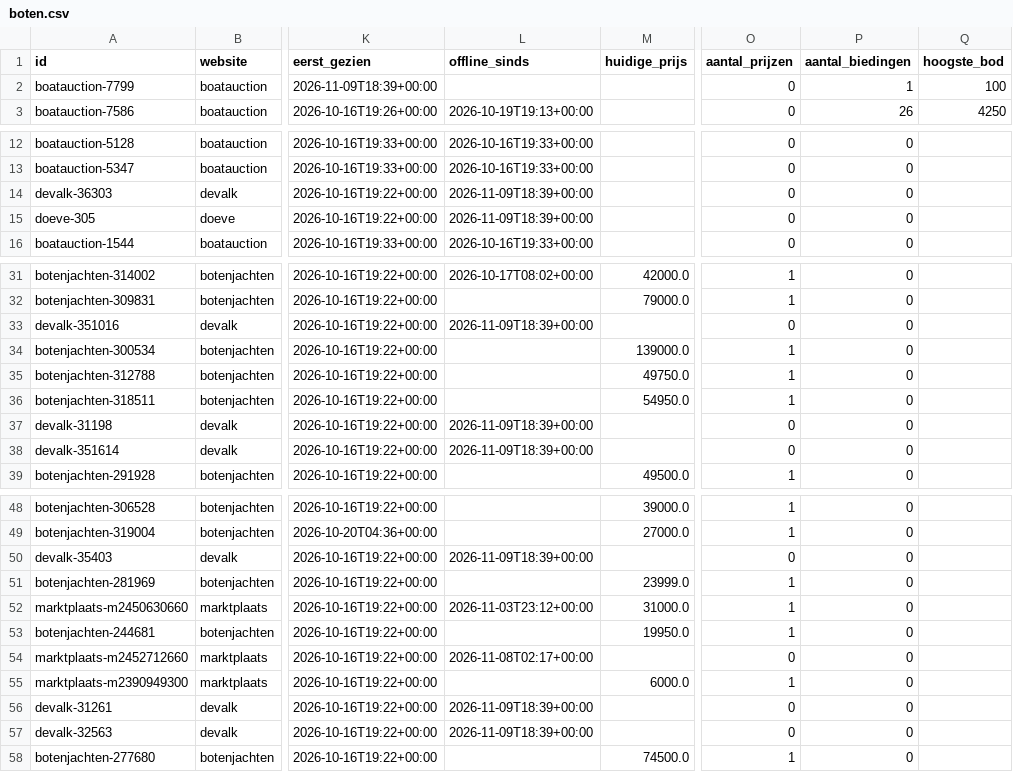
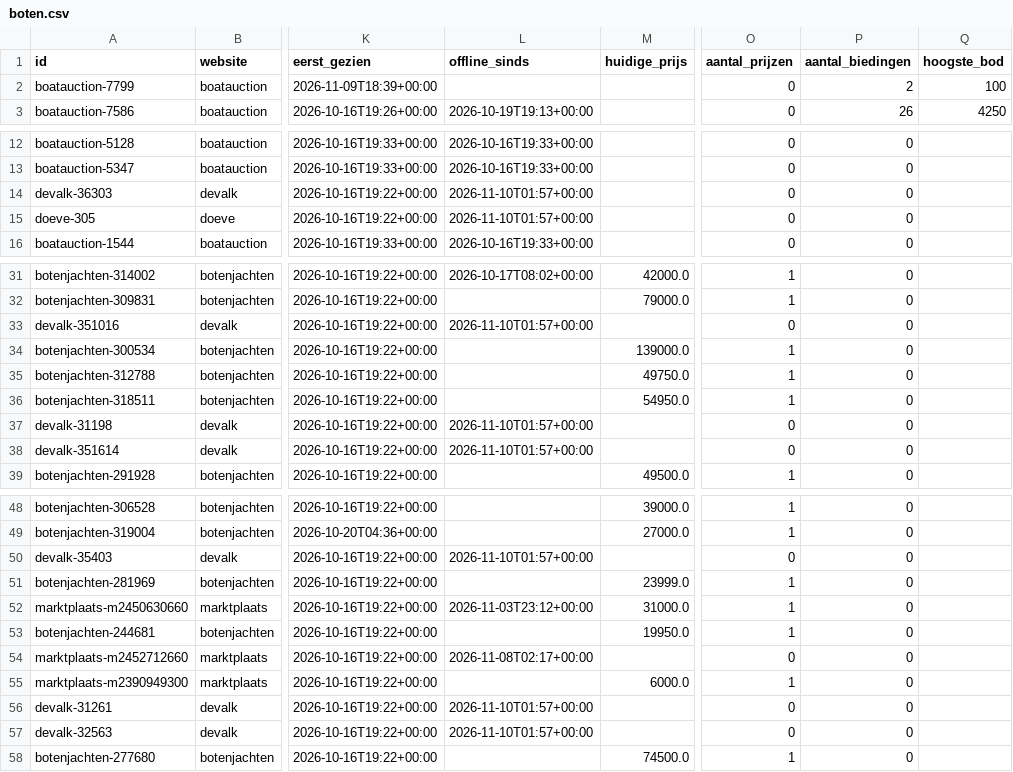
Before and after one commit to brennyc86/westerlyzoeker, a CSV file: docs/data/boten.csv, drawn as a sheet; only a part is shown, gaps mark what is left out; the diff covers the shown part only; the diff names each change by its address in the sheet, - before the commit and + after, or states it on an @@ line.

```diff
--- a/docs/data/boten.csv
+++ b/docs/data/boten.csv
-P2 (aantal_biedingen): 1
+P2 (aantal_biedingen): 2
-L14:L15 (offline_sinds): 2026-11-09T18:39+00:00
+L14:L15 (offline_sinds): 2026-11-10T01:57+00:00
-L33 (offline_sinds): 2026-11-09T18:39+00:00
+L33 (offline_sinds): 2026-11-10T01:57+00:00
-L37:L38 (offline_sinds): 2026-11-09T18:39+00:00
+L37:L38 (offline_sinds): 2026-11-10T01:57+00:00
-L50 (offline_sinds): 2026-11-09T18:39+00:00
+L50 (offline_sinds): 2026-11-10T01:57+00:00
-L56:L57 (offline_sinds): 2026-11-09T18:39+00:00
+L56:L57 (offline_sinds): 2026-11-10T01:57+00:00
```
Also changed, not shown: 1 edited cell elsewhere in this file, docs/data/biedingen.csv, 1 other file.
